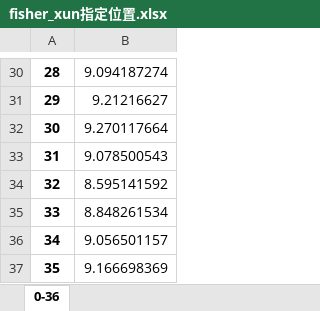
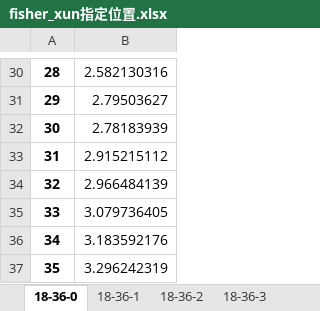
Before and after one commit to aaaazzzx/the-seasonal-flood-periods, an Excel workbook: fisher_xun指定位置.xlsx, sheet 18-36-0, drawn as a sheet; only a part is shown, gaps mark what is left out; values as stored, in another font and other column widths than the file's, no borders; the diff covers the shown part only; the diff names each change by its address in the sheet, - before the commit and + after, or states it on an @@ line.

```diff
--- a/fisher_xun指定位置.xlsx (sheet 18-36-0)
+++ b/fisher_xun指定位置.xlsx (sheet 18-36-0)
-sheet tab: 0-36
+sheet tab: 18-36-0
+sheet tab: 18-36-1
+sheet tab: 18-36-2
+sheet tab: 18-36-3
-B30: 9.094187274
+B30: 2.582130316
-B31: 9.21216627
+B31: 2.79503627
-B32: 9.270117664
+B32: 2.78183939
-B33: 9.078500543
+B33: 2.915215112
-B34: 8.595141592
+B34: 2.966484139
-B35: 8.848261534
+B35: 3.079736405
-B36: 9.056501157
+B36: 3.183592176
-B37: 9.166698369
+B37: 3.296242319
```
Also changed, not shown: 28 edited cells elsewhere in this sheet, outputD3_xun.xlsx, 5 other files.
